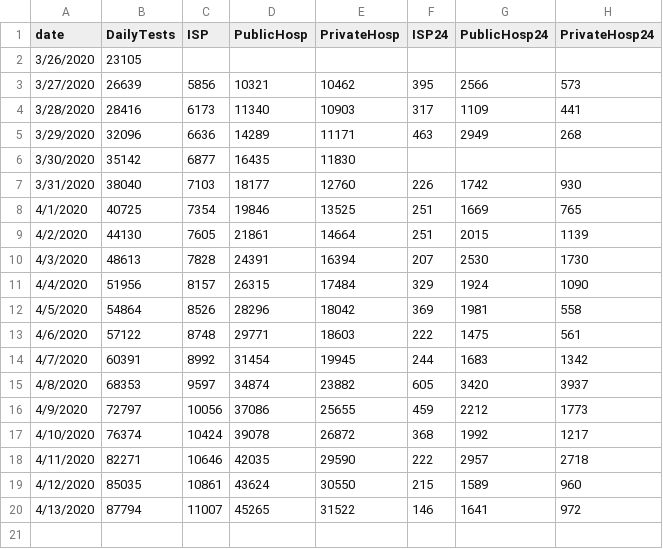
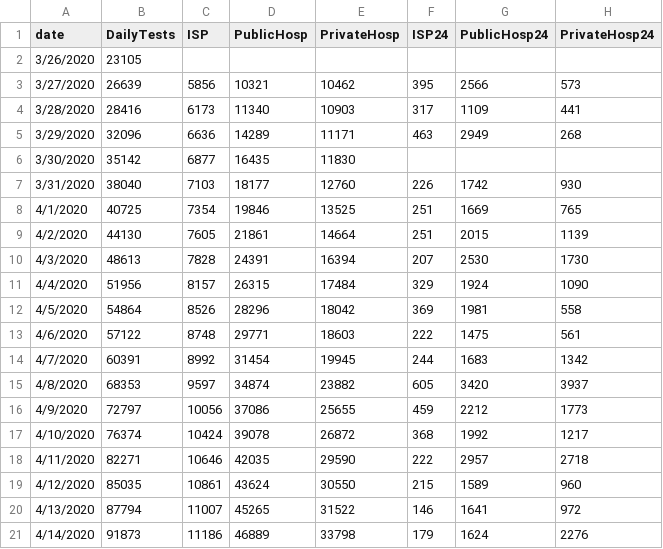
Before and after one commit to maibennett/code, a CSV file: covid/data/tests.csv, drawn as a sheet; the diff names each change by its address in the sheet, - before the commit and + after, or states it on an @@ line.

Commit message:
Add files via upload

```diff
--- a/covid/data/tests.csv
+++ b/covid/data/tests.csv
+row 21: 4/14/2020 | 91873 | 11186 | 46889 | 33798 | 179 | 1624 | 2276
```
